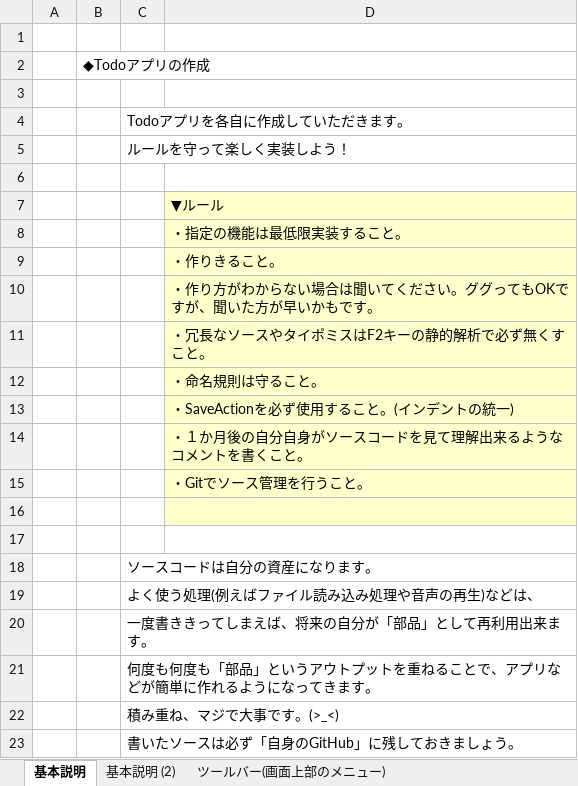
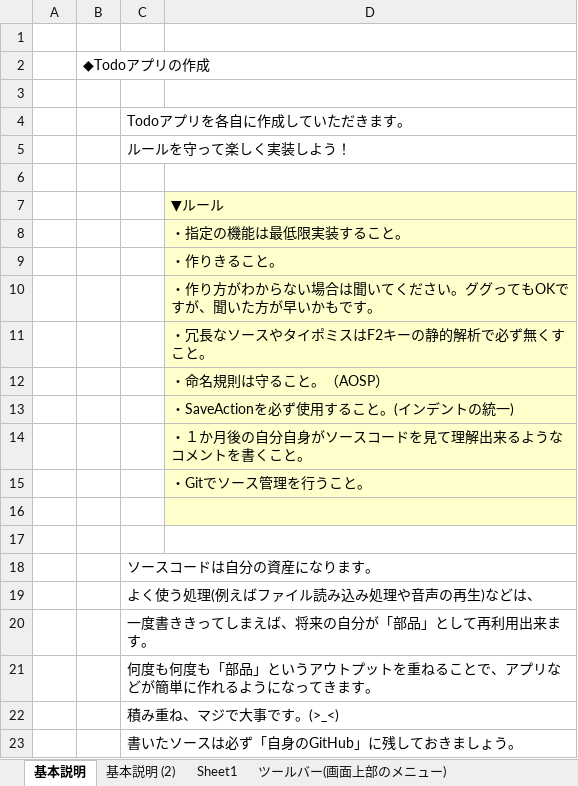
Before and after one commit to Emu9/AndroidStudy, an Excel workbook: TodoSample/Todoアプリルール説明書.xlsx, sheet 基本説明, drawn as a sheet; values as stored, in another font and other column widths than the file's, no borders; the diff names each change by its address in the sheet, - before the commit and + after, or states it on an @@ line.

```diff
--- a/TodoSample/Todoアプリルール説明書.xlsx (sheet 基本説明)
+++ b/TodoSample/Todoアプリルール説明書.xlsx (sheet 基本説明)
+sheet tab: Sheet1
-D12: ・命名規則は守ること。
+D12: ・命名規則は守ること。（AOSP）
```
Also changed, not shown: charts or pictures, 14 other files.
